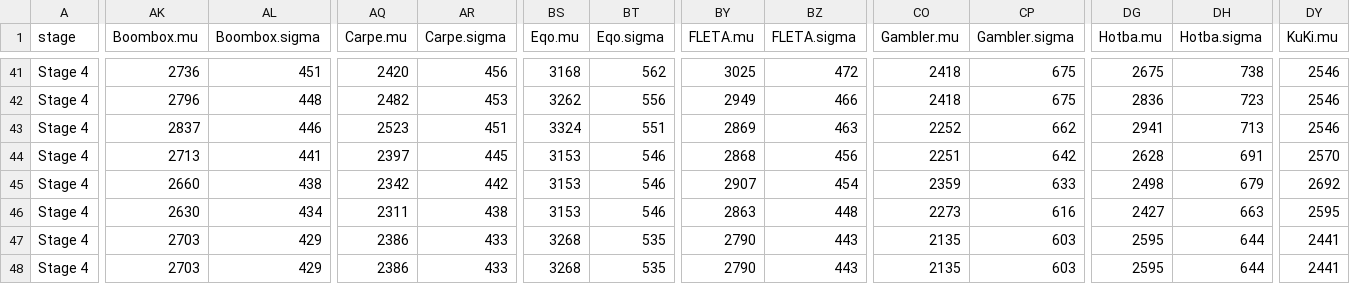
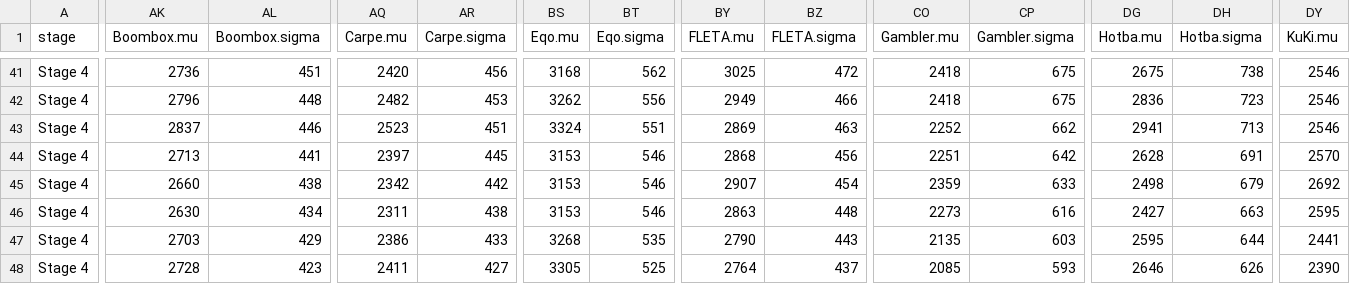
Before and after one commit to ClumsyLee/owl-sr, a CSV file: ratings.csv, drawn as a sheet; only a part is shown, gaps mark what is left out; the diff covers the shown part only; the diff names each change by its address in the sheet, - before the commit and + after, or states it on an @@ line.

```diff
--- a/ratings.csv
+++ b/ratings.csv
-AK48 (Boombox.mu): 2703
+AK48 (Boombox.mu): 2728
-AL48 (Boombox.sigma): 429
+AL48 (Boombox.sigma): 423
-AQ48 (Carpe.mu): 2386
+AQ48 (Carpe.mu): 2411
-AR48 (Carpe.sigma): 433
+AR48 (Carpe.sigma): 427
-BS48 (Eqo.mu): 3268
+BS48 (Eqo.mu): 3305
-BT48 (Eqo.sigma): 535
+BT48 (Eqo.sigma): 525
-BY48 (FLETA.mu): 2790
+BY48 (FLETA.mu): 2764
-BZ48 (FLETA.sigma): 443
+BZ48 (FLETA.sigma): 437
-CO48 (Gambler.mu): 2135
+CO48 (Gambler.mu): 2085
-CP48 (Gambler.sigma): 603
+CP48 (Gambler.sigma): 593
-DG48 (Hotba.mu): 2595
+DG48 (Hotba.mu): 2646
-DH48 (Hotba.sigma): 644
+DH48 (Hotba.sigma): 626
-DY48 (KuKi.mu): 2441
+DY48 (KuKi.mu): 2390
```
Also changed, not shown: 17 edited cells elsewhere in this file, games.csv, 8 other files.
